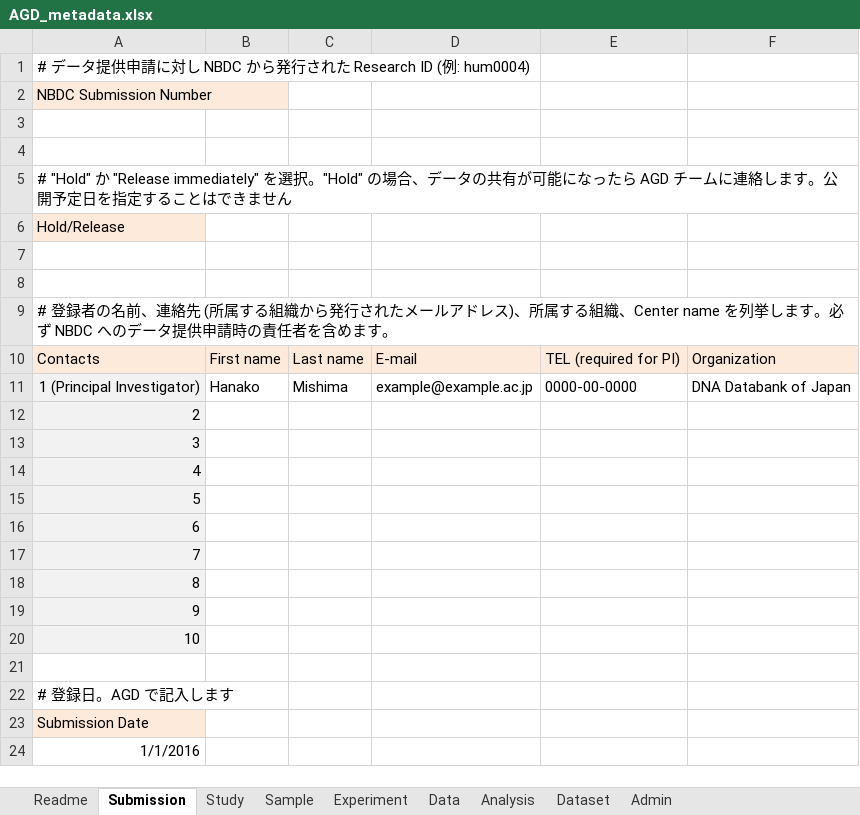
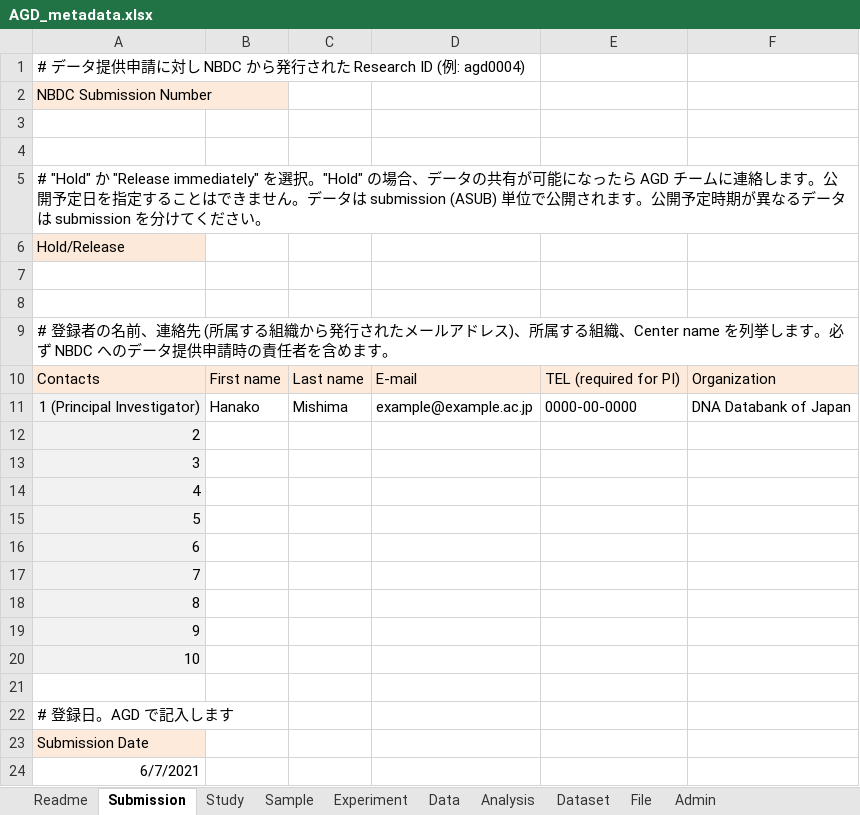
Before and after one commit to ddbj/www, an Excel workbook: assets/files/submission/AGD_metadata.xlsx, sheet Submission, drawn as a sheet; values as stored, in another font and other column widths than the file's, no borders; the diff names each change by its address in the sheet, - before the commit and + after, or states it on an @@ line.

```diff
--- a/assets/files/submission/AGD_metadata.xlsx (sheet Submission)
+++ b/assets/files/submission/AGD_metadata.xlsx (sheet Submission)
+sheet tab: File
-A1: …ID (例: hum0004)
+A1: …ID (例: agd0004)
-A5: …きません
+A5: …きません。データは submission (ASUB) 単位で公開されます。公開予定時期が異なるデータは submission を分けてください。
-A24: 1/1/2016
+A24: 6/7/2021
```
Also changed, not shown: sheet Admin, sheet Study, sheet Readme, sheet Data, sheet Analysis, sheet Sample, 9 other files.
